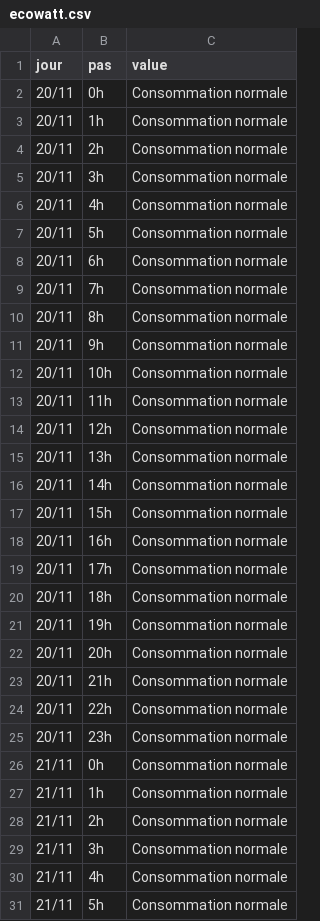
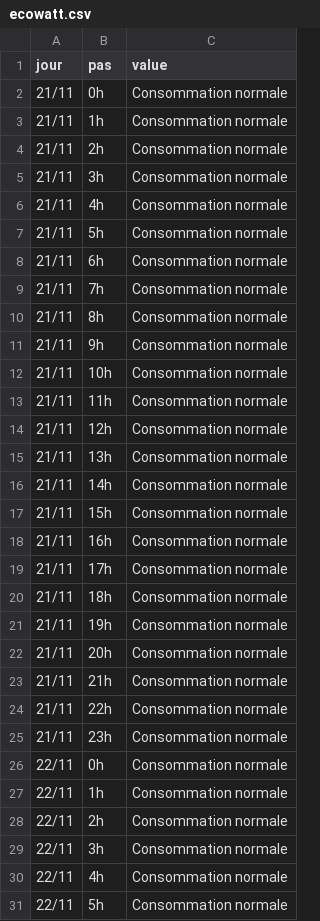
Before and after one commit to mattifaye/ew, a CSV file: ecowatt.csv, drawn as a sheet; only a part is shown; the shorter side is filled out with more unchanged rows; the diff names each change by its address in the sheet, - before the commit and + after, or states it on an @@ line.

```diff
--- a/ecowatt.csv
+++ b/ecowatt.csv
-row 2: 20/11 | 0h | Consommation normale
-row 3: 20/11 | 1h | Consommation normale
-row 4: 20/11 | 2h | Consommation normale
-row 5: 20/11 | 3h | Consommation normale
-row 6: 20/11 | 4h | Consommation normale
-row 7: 20/11 | 5h | Consommation normale
-row 8: 20/11 | 6h | Consommation normale
-row 9: 20/11 | 7h | Consommation normale
-row 10: 20/11 | 8h | Consommation normale
-row 11: 20/11 | 9h | Consommation normale
-row 12: 20/11 | 10h | Consommation normale
-row 13: 20/11 | 11h | Consommation normale
-row 14: 20/11 | 12h | Consommation normale
-row 15: 20/11 | 13h | Consommation normale
-row 16: 20/11 | 14h | Consommation normale
-row 17: 20/11 | 15h | Consommation normale
-row 18: 20/11 | 16h | Consommation normale
-row 19: 20/11 | 17h | Consommation normale
-row 20: 20/11 | 18h | Consommation normale
-row 21: 20/11 | 19h | Consommation normale
-row 22: 20/11 | 20h | Consommation normale
-row 23: 20/11 | 21h | Consommation normale
-row 24: 20/11 | 22h | Consommation normale
-row 25: 20/11 | 23h | Consommation normale
```
Also changed, not shown: 2 other files.
